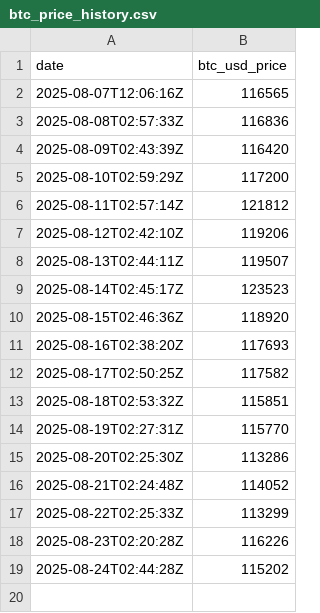
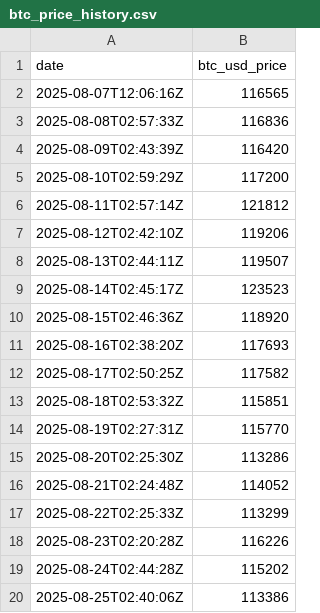
Before and after one commit to AmanjotSinghSaini/btc-everyday, a CSV file: btc_price_history.csv, drawn as a sheet.

Commit message:
Update: BTC price, chart & README for 2025-08-25

```diff
--- a/btc_price_history.csv
+++ b/btc_price_history.csv
@@ -19 +19,2 @@ date,btc_usd_price
 2025-08-24T02:44:28Z,115202
+2025-08-25T02:40:06Z,113386
```
Also changed, not shown: 2 other files.
